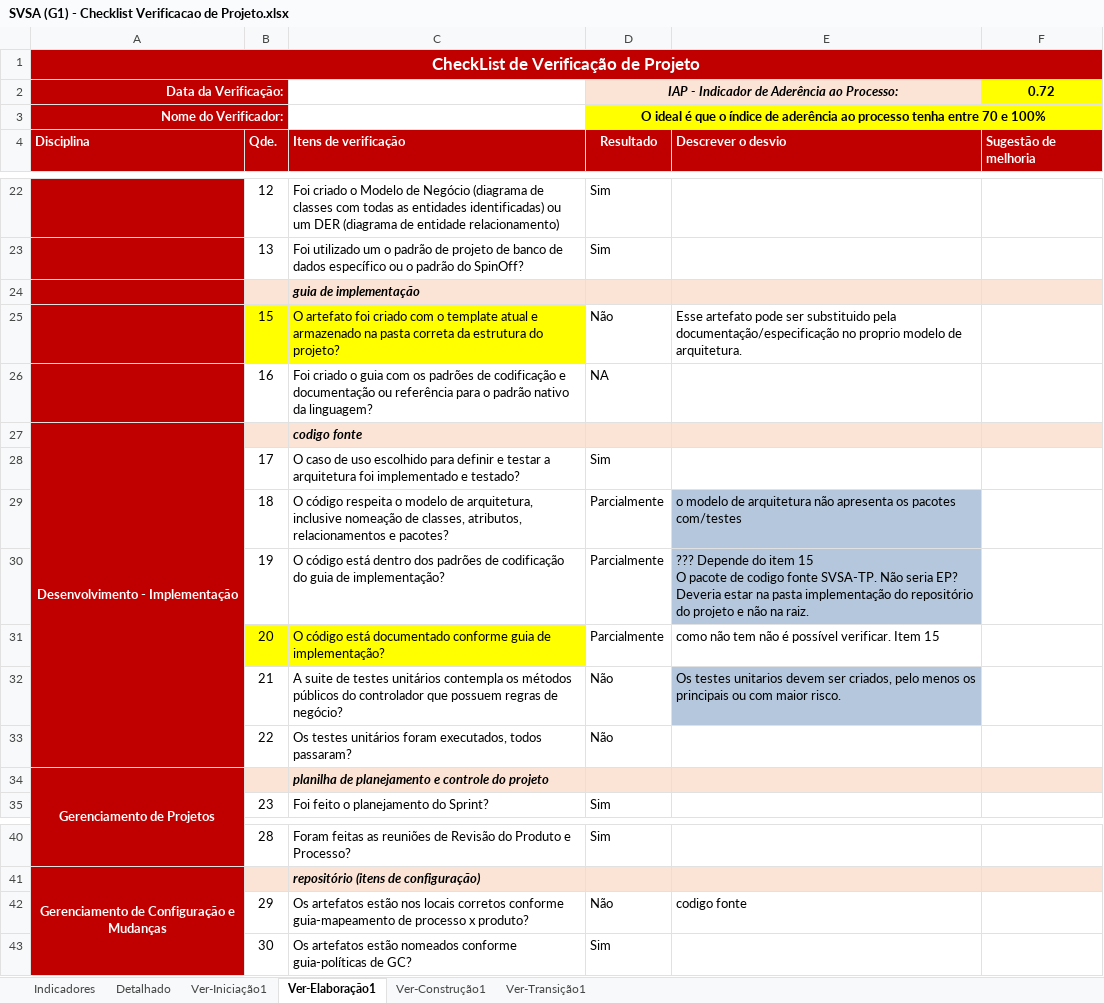
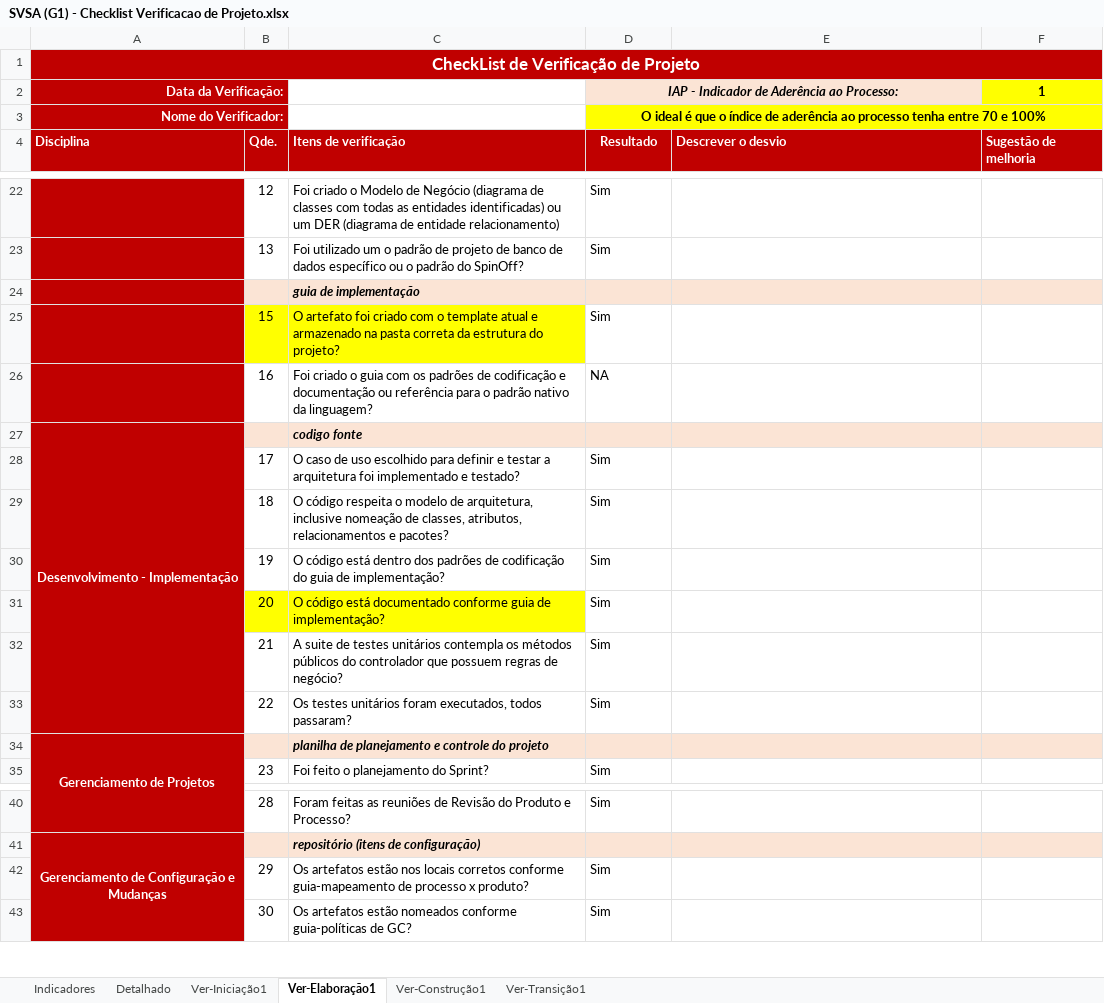
Before and after one commit to Gadu05/SVSA-G1, an Excel workbook: SVSA/Gerenciamento de Projeto/SVSA (G1) - Checklist Verificacao de Projeto.xlsx, sheet Ver-Elaboração1, drawn as a sheet; only a part is shown, gaps mark what is left out; values as stored, in another font and other column widths than the file's, no borders; ↵ is a line break in a cell; the diff names each change by its address in the sheet, - before the commit and + after, or states it on an @@ line.

Commit message:
update: artefatos fase de transicao

```diff
--- a/SVSA/Gerenciamento de Projeto/SVSA (G1) - Checklist Verificacao de Projeto.xlsx (sheet Ver-Elaboração1)
+++ b/SVSA/Gerenciamento de Projeto/SVSA (G1) - Checklist Verificacao de Projeto.xlsx (sheet Ver-Elaboração1)
-F2: 0.72
+F2: 1
-D25: Não
+D25: Sim
-E25: Esse artefato pode ser substituido pela documentação/especificação no proprio modelo de arquitetura.
+E25: (empty)
-D29:D31: Parcialmente
+D29:D31: Sim
-E29: o modelo de arquitetura não apresenta os pacotes com/testes
+E29: (empty)
-E29:E30 fill: #B4C7DC
+E29:E30 fill: none
-E30: ??? Depende do item 15 ↵ O pacote de codigo fonte SVSA-TP. Não seria EP? ↵ Deveria estar na pasta implementação do repositório do projeto e não na raiz.
+E30: (empty)
-E31: como não tem não é possível verificar. Item 15
+E31: (empty)
-D32:D33: Não
+D32:D33: Sim
-E32: Os testes unitarios devem ser criados, pelo menos os principais ou com maior risco.
+E32: (empty)
-E32 fill: #B4C7DC
+E32 fill: none
-D42: Não
+D42: Sim
-E42: codigo fonte
+E42: (empty)
```
Also changed, not shown: sheet Detalhado, sheet Ver-Transição1, sheet Ver-Iniciação1, sheet Indicadores, sheet Ver-Construção1, hidden cells, charts or pictures, 3 other files.
